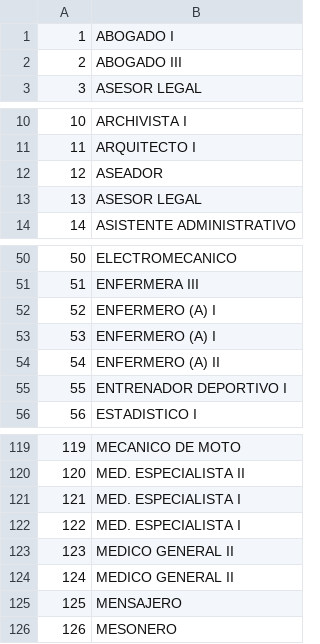
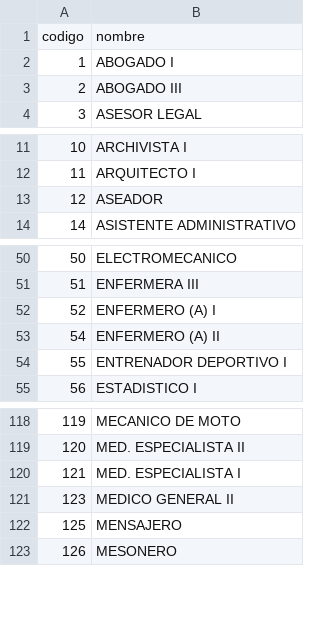
Before and after one commit to iturraldec/IAPEBM, a CSV file: public/assets/documentos/Cargos.csv, drawn as a sheet; only a part is shown, gaps mark what is left out; removed rows and columns are numbered as before the commit, all else as after; the diff names each change by its address in the sheet, - before the commit and + after, or states it on an @@ line.

```diff
--- a/public/assets/documentos/Cargos.csv
+++ b/public/assets/documentos/Cargos.csv
+row 1: codigo | nombre
-row 13: 13 | ASESOR LEGAL
-row 52: 52 | ENFERMERO (A) I
@@ column A renumbered between rows 52 and 121 @@
-row 122: 122 | MED. ESPECIALISTA I
-row 123: 123 | MEDICO GENERAL II
```
Also changed, not shown: 18 other files.
